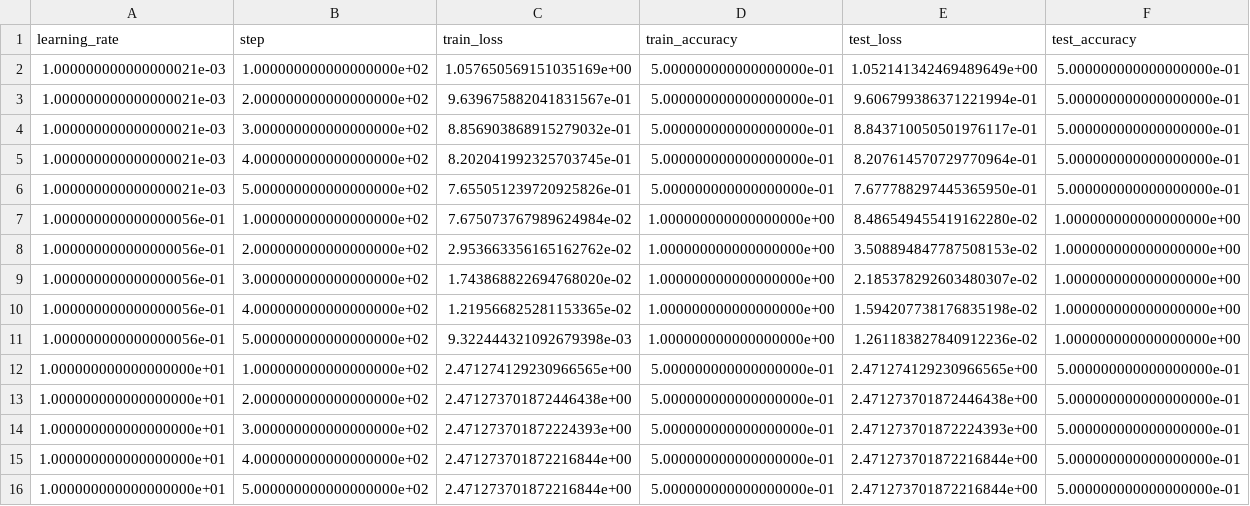
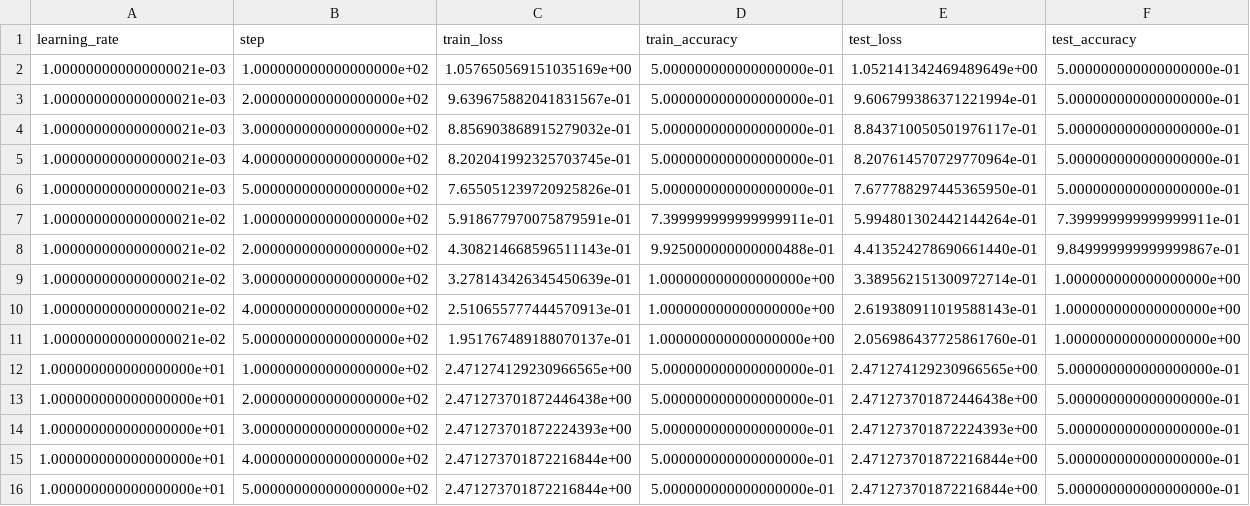
Before and after one commit to wzi690421-droid/ai-engineering-foundations, a CSV file: exercises/week02/numpy_mlp/learning_rate_results.csv, drawn as a sheet; removed rows and columns are numbered as before the commit, all else as after; the diff names each change by its address in the sheet, - before the commit and + after, or states it on an @@ line.

Commit message:
feat: finalize NumPy exercises and assessment

```diff
--- a/exercises/week02/numpy_mlp/learning_rate_results.csv
+++ b/exercises/week02/numpy_mlp/learning_rate_results.csv
-row 7: 1.000000000000000056e-01 | 1.000000000000000000e+02 | 7.675073767989624984e-02 | 1.000000000000000000e+00 | 8.486549455419162280e-02 | 1.000000000000000000e+00
-row 8: 1.000000000000000056e-01 | 2.000000000000000000e+02 | 2.953663356165162762e-02 | 1.000000000000000000e+00 | 3.508894847787508153e-02 | 1.000000000000000000e+00
-row 9: 1.000000000000000056e-01 | 3.000000000000000000e+02 | 1.743868822694768020e-02 | 1.000000000000000000e+00 | 2.185378292603480307e-02 | 1.000000000000000000e+00
-row 10: 1.000000000000000056e-01 | 4.000000000000000000e+02 | 1.219566825281153365e-02 | 1.000000000000000000e+00 | 1.594207738176835198e-02 | 1.000000000000000000e+00
-row 11: 1.000000000000000056e-01 | 5.000000000000000000e+02 | 9.322444321092679398e-03 | 1.000000000000000000e+00 | 1.261183827840912236e-02 | 1.000000000000000000e+00
+row 7: 1.000000000000000021e-02 | 1.000000000000000000e+02 | 5.918677970075879591e-01 | 7.399999999999999911e-01 | 5.994801302442144264e-01 | 7.399999999999999911e-01
+row 8: 1.000000000000000021e-02 | 2.000000000000000000e+02 | 4.308214668596511143e-01 | 9.925000000000000488e-01 | 4.413524278690661440e-01 | 9.849999999999999867e-01
+row 9: 1.000000000000000021e-02 | 3.000000000000000000e+02 | 3.278143426345450639e-01 | 1.000000000000000000e+00 | 3.389562151300972714e-01 | 1.000000000000000000e+00
+row 10: 1.000000000000000021e-02 | 4.000000000000000000e+02 | 2.510655777444570913e-01 | 1.000000000000000000e+00 | 2.619380911019588143e-01 | 1.000000000000000000e+00
+row 11: 1.000000000000000021e-02 | 5.000000000000000000e+02 | 1.951767489188070137e-01 | 1.000000000000000000e+00 | 2.056986437725861760e-01 | 1.000000000000000000e+00
```
Also changed, not shown: 5 other files.
